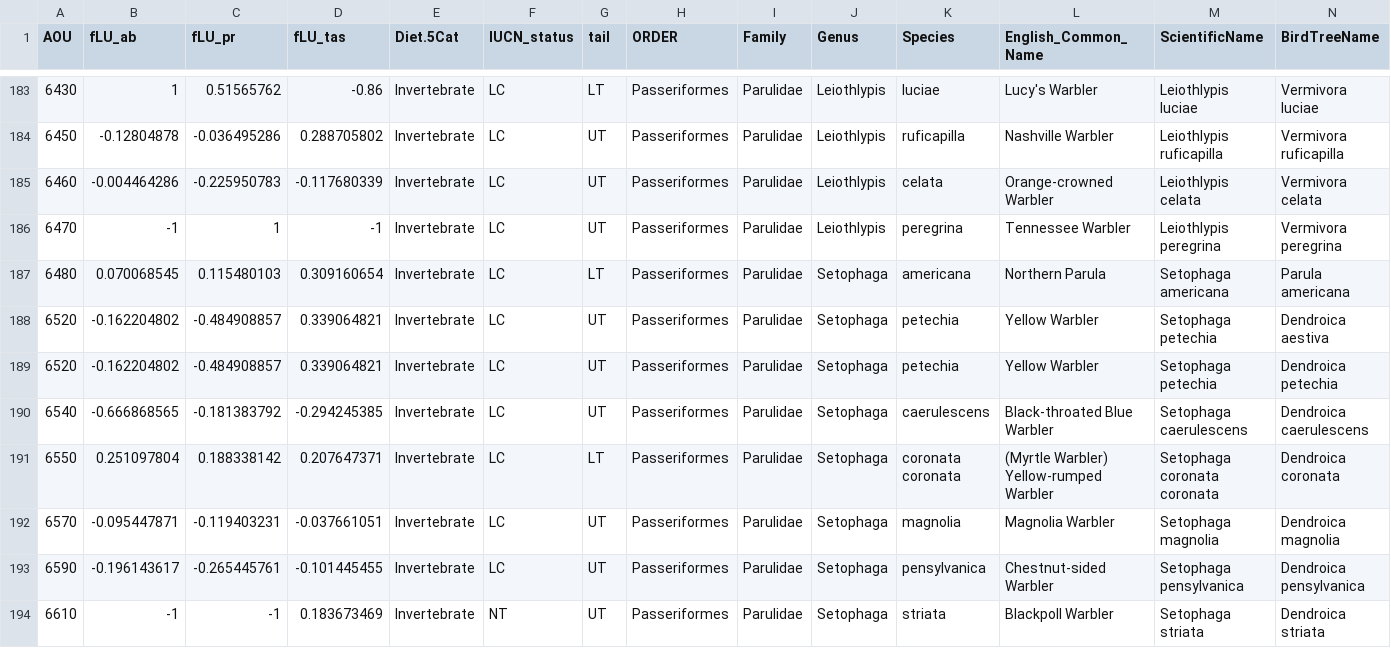
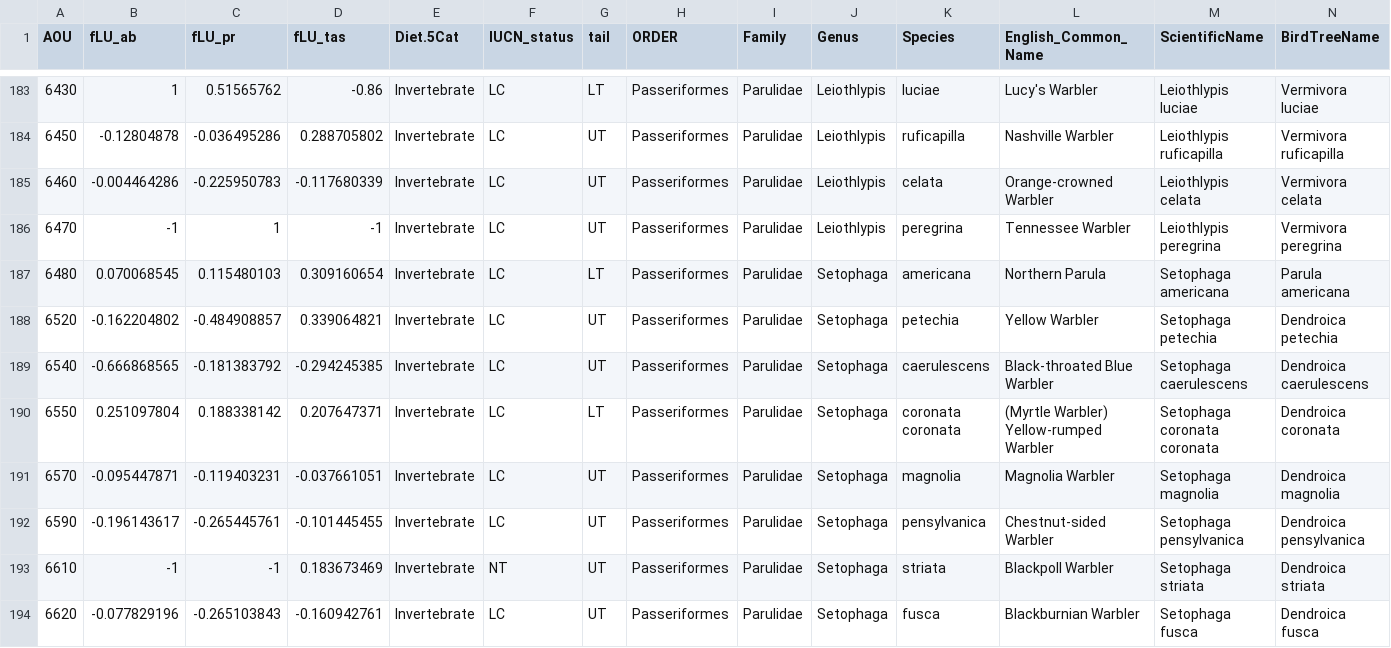
Before and after one commit to sghosh89/WP3_SpatialSyn, a CSV file: RESULTS/df_abund_climate_spatsyn_0_250km_with_optimal_biovar.csv, drawn as a sheet; only a part is shown, gaps mark what is left out; the shorter side is filled out with more unchanged rows; rows hold the shown columns only; the diff names each change by its address in the sheet, - before the commit and + after, or states it on an @@ line.

```diff
--- a/RESULTS/df_abund_climate_spatsyn_0_250km_with_optimal_biovar.csv
+++ b/RESULTS/df_abund_climate_spatsyn_0_250km_with_optimal_biovar.csv
-row 188: 6520 | -0.162204802 | -0.484908857 | 0.339064821 | Invertebrate | LC | UT | Passeriformes | Parulidae | Setophaga | petechia | Yellow Warbler | Setophaga petechia | Dendroica aestiva
```
Also changed, not shown: DATA/BirdTree/species_0_250km_filledin.csv, 7 other files.
